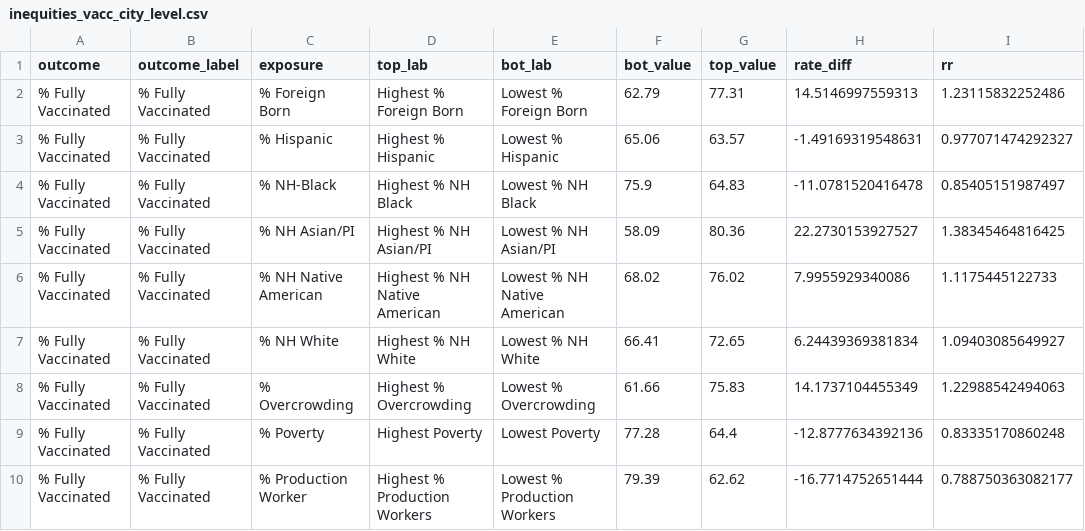
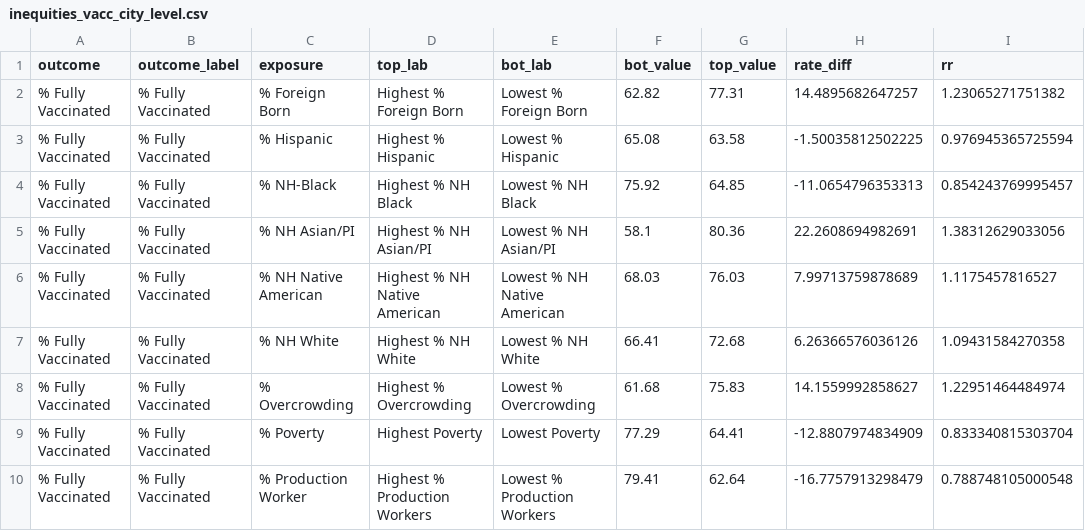
Before and after one commit to Drexel-UHC/covid_inequities_project, a CSV file: Vaccination/inequities/inequities_vacc_city_level.csv, drawn as a sheet; only a part is shown; the diff covers the shown part only.

```diff
--- a/Vaccination/inequities/inequities_vacc_city_level.csv
+++ b/Vaccination/inequities/inequities_vacc_city_level.csv
@@ -1,10 +1,10 @@
 outcome,outcome_label,exposure,top_lab,bot_lab,bot_value,top_value,rate_diff,rr
-% Fully Vaccinated,% Fully Vaccinated,% Foreign Born,Highest % Foreign Born,Lowest % Foreign Born,62.79,77.31,14.5146997559313,1.23115832252486
-% Fully Vaccinated,% Fully Vaccinated,% Hispanic,Highest % Hispanic,Lowest % Hispanic,65.06,63.57,-1.49169319548631,0.977071474292327
-% Fully Vaccinated,% Fully Vaccinated,% NH-Black,Highest % NH Black,Lowest % NH Black,75.9,64.83,-11.0781520416478,0.85405151987497
-% Fully Vaccinated,% Fully Vaccinated,% NH Asian/PI,Highest % NH Asian/PI,Lowest % NH Asian/PI,58.09,80.36,22.2730153927527,1.38345464816425
-% Fully Vaccinated,% Fully Vaccinated,% NH Native American,Highest % NH Native American,Lowest % NH Native American,68.02,76.02,7.9955929340086,1.1175445122733
-% Fully Vaccinated,% Fully Vaccinated,% NH White,Highest % NH White,Lowest % NH White,66.41,72.65,6.24439369381834,1.09403085649927
-% Fully Vaccinated,% Fully Vaccinated,% Overcrowding,Highest % Overcrowding,Lowest % Overcrowding,61.66,75.83,14.1737104455349,1.22988542494063
-% Fully Vaccinated,% Fully Vaccinated,% Poverty,Highest Poverty,Lowest Poverty,77.28,64.4,-12.8777634392136,0.83335170860248
-% Fully Vaccinated,% Fully Vaccinated,% Production Worker,Highest % Production Workers,Lowest % Production Workers,79.39,62.62,-16.7714752651444,0.788750363082177
+% Fully Vaccinated,% Fully Vaccinated,% Foreign Born,Highest % Foreign Born,Lowest % Foreign Born,62.82,77.31,14.4895682647257,1.23065271751382
+% Fully Vaccinated,% Fully Vaccinated,% Hispanic,Highest % Hispanic,Lowest % Hispanic,65.08,63.58,-1.50035812502225,0.976945365725594
+% Fully Vaccinated,% Fully Vaccinated,% NH-Black,Highest % NH Black,Lowest % NH Black,75.92,64.85,-11.0654796353313,0.854243769995457
+% Fully Vaccinated,% Fully Vaccinated,% NH Asian/PI,Highest % NH Asian/PI,Lowest % NH Asian/PI,58.1,80.36,22.2608694982691,1.38312629033056
+% Fully Vaccinated,% Fully Vaccinated,% NH Native American,Highest % NH Native American,Lowest % NH Native American,68.03,76.03,7.99713759878689,1.1175457816527
+% Fully Vaccinated,% Fully Vaccinated,% NH White,Highest % NH White,Lowest % NH White,66.41,72.68,6.26366576036126,1.09431584270358
+% Fully Vaccinated,% Fully Vaccinated,% Overcrowding,Highest % Overcrowding,Lowest % Overcrowding,61.68,75.83,14.1559992858627,1.22951464484974
+% Fully Vaccinated,% Fully Vaccinated,% Poverty,Highest Poverty,Lowest Poverty,77.29,64.41,-12.8807974834909,0.833340815303704
+% Fully Vaccinated,% Fully Vaccinated,% Production Worker,Highest % Production Workers,Lowest % Production Workers,79.41,62.64,-16.7757913298479,0.788748105000548
```
Also changed, not shown: 159 edited cells elsewhere in this file, Outcomes/inequities/inequities_city_level_data.csv, Outcomes/inequities/inequities_zcta_level.csv, 9 other files.
